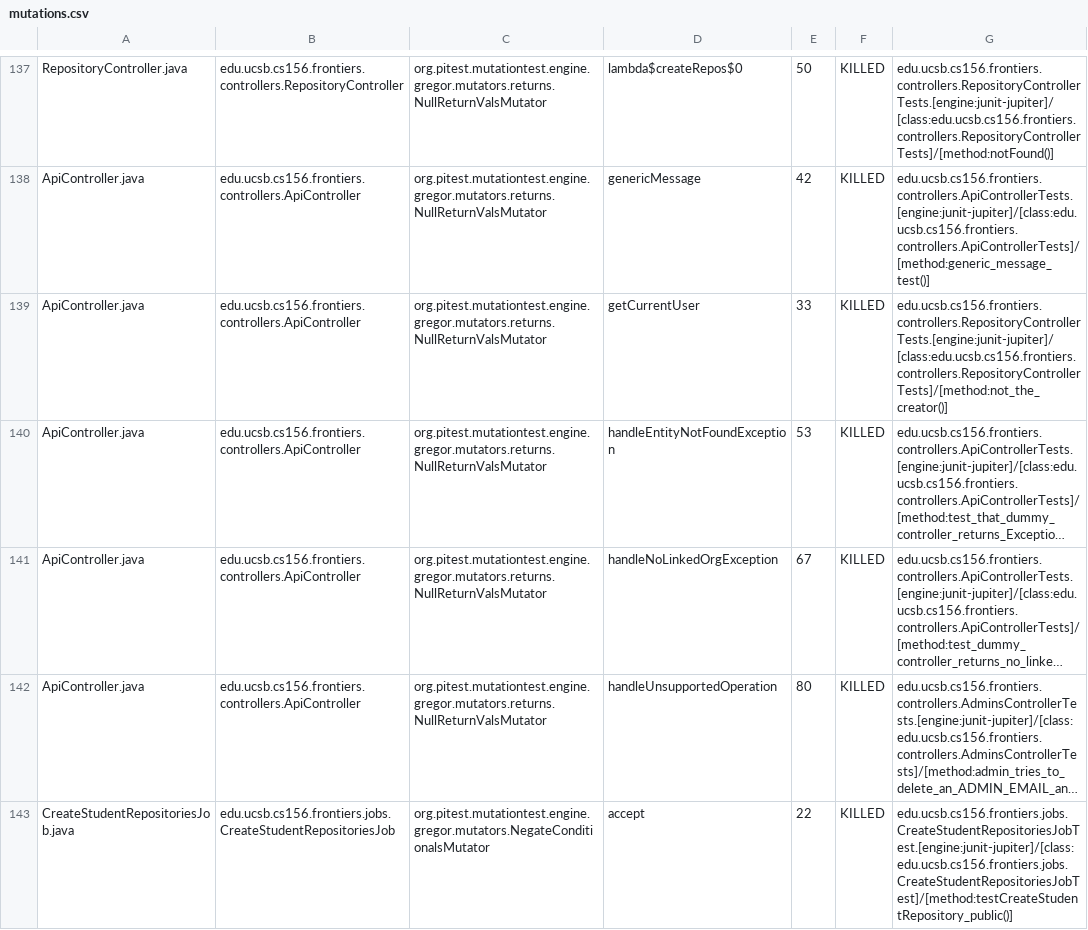
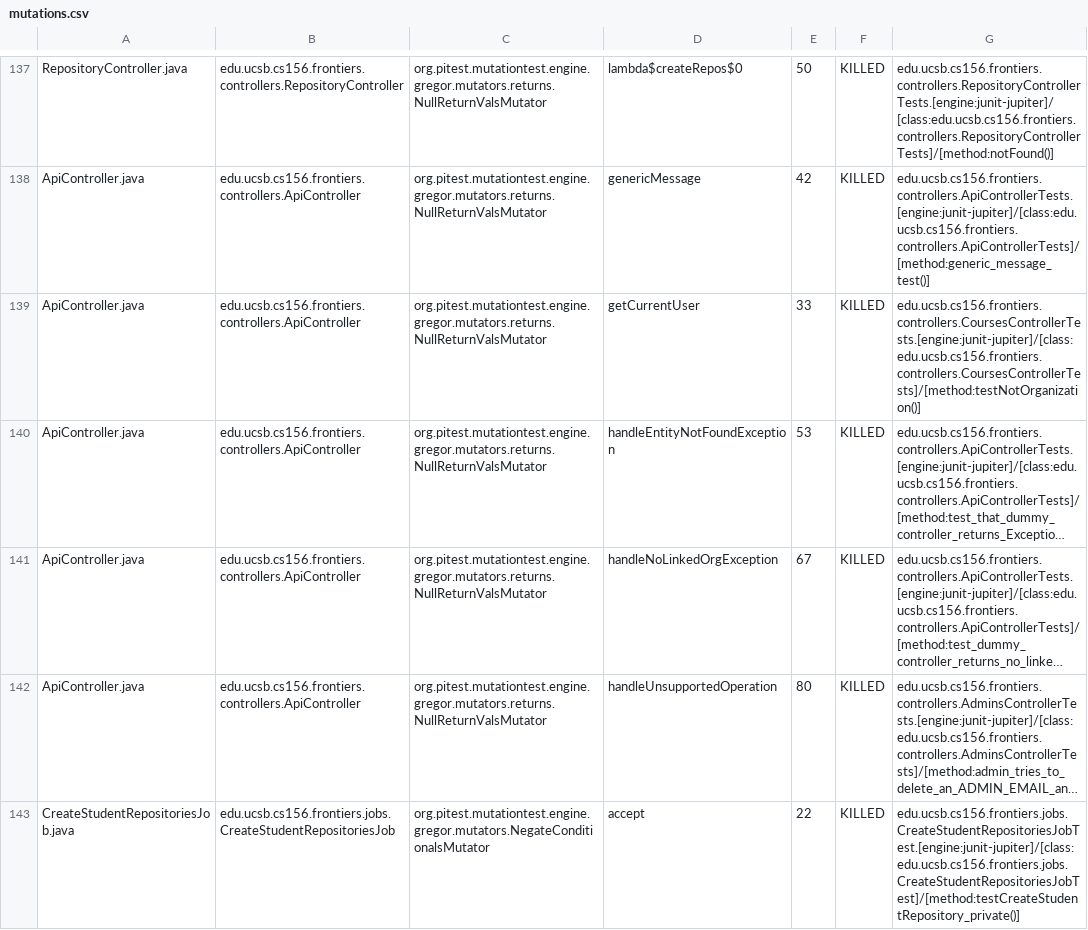
Before and after one commit to ucsb-cs156-s25/proj-frontiers-s25-11, a CSV file: prs/36/pitest/mutations.csv, drawn as a sheet; only a part is shown, gaps mark what is left out; long unchanged cells end in …; the diff covers the shown part only; the diff names each change by its address in the sheet, - before the commit and + after, or states it on an @@ line.

Commit message:
Deploying to gh-pages from @ ucsb-cs156-s25/proj-frontiers-s25-11@5bad12b8cd52ca6241424daa627ca47bbeff1286 🚀

```diff
--- a/prs/36/pitest/mutations.csv
+++ b/prs/36/pitest/mutations.csv
-G139: edu.ucsb.cs156.frontiers.controllers.RepositoryControllerTests.[engine:junit-jupiter]/[class:edu.ucsb.cs156.frontiers.controllers.RepositoryControllerTests]/[method:not_the_creator()]
+G139: edu.ucsb.cs156.frontiers.controllers.CoursesControllerTests.[engine:junit-jupiter]/[class:edu.ucsb.cs156.frontiers.controllers.CoursesControllerTests]/[method:testNotOrganization()]
-G143: edu.ucsb.cs156.frontiers.jobs.CreateStudentRepositoriesJobTest.[engine:junit-jupiter]/[class:edu.ucsb.cs156.frontiers.jobs.CreateStudentRepositoriesJobTest]/[method:testCreateStudentRepository_public()]
+G143: edu.ucsb.cs156.frontiers.jobs.CreateStudentRepositoriesJobTest.[engine:junit-jupiter]/[class:edu.ucsb.cs156.frontiers.jobs.CreateStudentRepositoriesJobTest]/[method:testCreateStudentRepository_private()]
```
Also changed, not shown: 13 edited cells elsewhere in this file, 32 other files.
